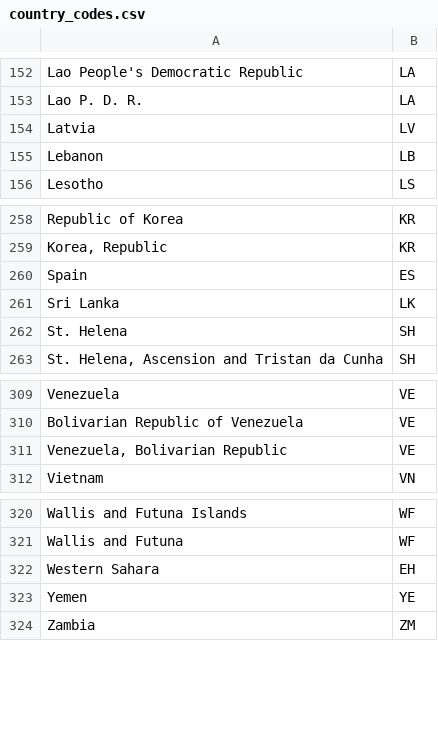
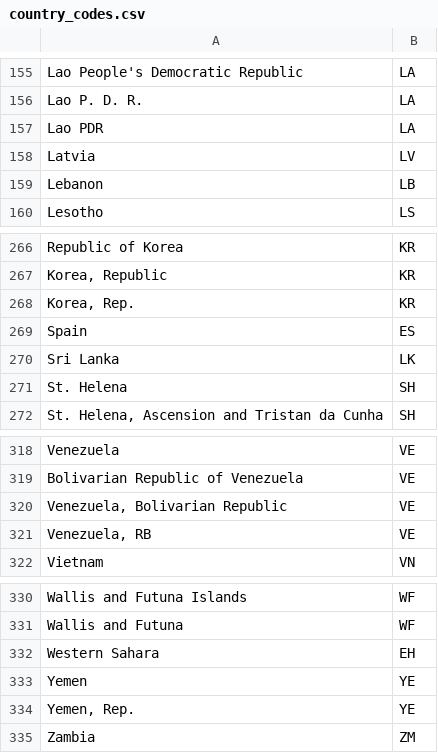
Before and after one commit to danuker/country-stats, a CSV file: CountryRecognizer/country_codes.csv, drawn as a sheet; only a part is shown, gaps mark what is left out; the diff covers the shown part only; the diff names each change by its address in the sheet, - before the commit and + after, or states it on an @@ line.

```diff
--- a/CountryRecognizer/country_codes.csv
+++ b/CountryRecognizer/country_codes.csv
+row 157: Lao PDR | LA
+row 268: Korea, Rep. | KR
+row 321: Venezuela, RB | VE
+row 334: Yemen, Rep. | YE
```
Also changed, not shown: 7 added rows elsewhere in this file.
